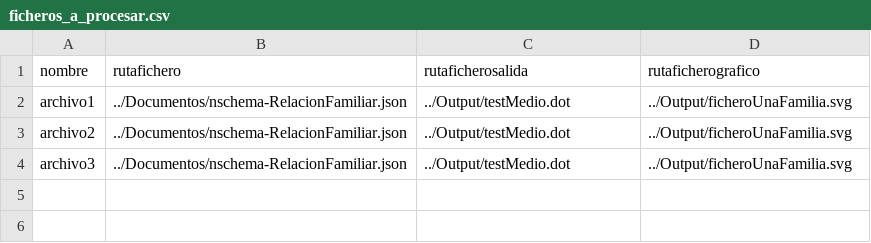
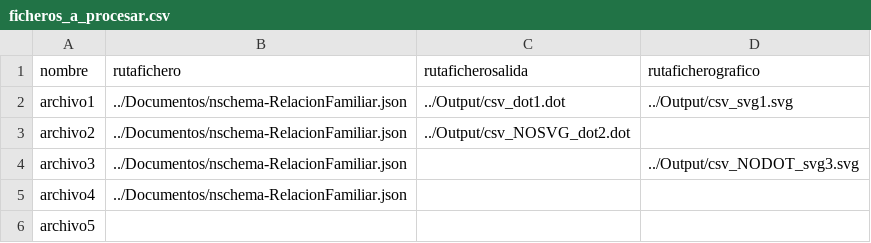
Before and after one commit to JuanCasado/Lenguajes, a CSV file: Documentos/ficheros_a_procesar.csv, drawn as a sheet.

```diff
--- a/Documentos/ficheros_a_procesar.csv
+++ b/Documentos/ficheros_a_procesar.csv
@@ -1,4 +1,6 @@
 nombre,rutafichero,rutaficherosalida,rutaficherografico
-archivo1,../Documentos/nschema-RelacionFamiliar.json,../Output/testMedio.dot,../Output/ficheroUnaFamilia.svg
-archivo2,../Documentos/nschema-RelacionFamiliar.json,../Output/testMedio.dot,../Output/ficheroUnaFamilia.svg
-archivo3,../Documentos/nschema-RelacionFamiliar.json,../Output/testMedio.dot,../Output/ficheroUnaFamilia.svg
+archivo1,../Documentos/nschema-RelacionFamiliar.json,../Output/csv_dot1.dot,../Output/csv_svg1.svg
+archivo2,../Documentos/nschema-RelacionFamiliar.json,../Output/csv_NOSVG_dot2.dot
+archivo3,../Documentos/nschema-RelacionFamiliar.json,,../Output/csv_NODOT_svg3.svg
+archivo4,../Documentos/nschema-RelacionFamiliar.json,,
+archivo5,,
```
Also changed, not shown: 35 other files.
